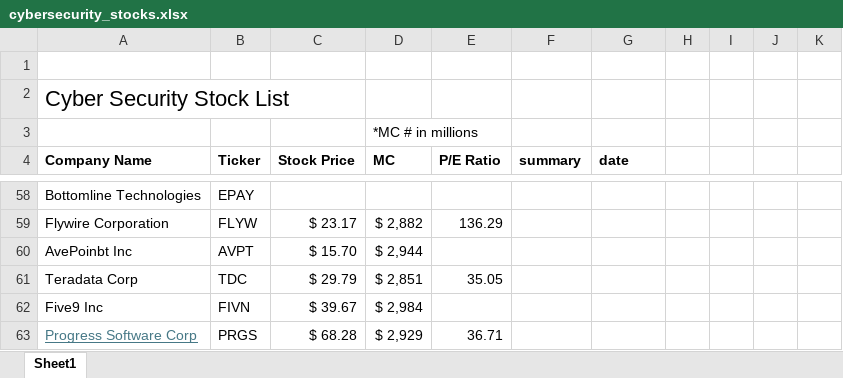
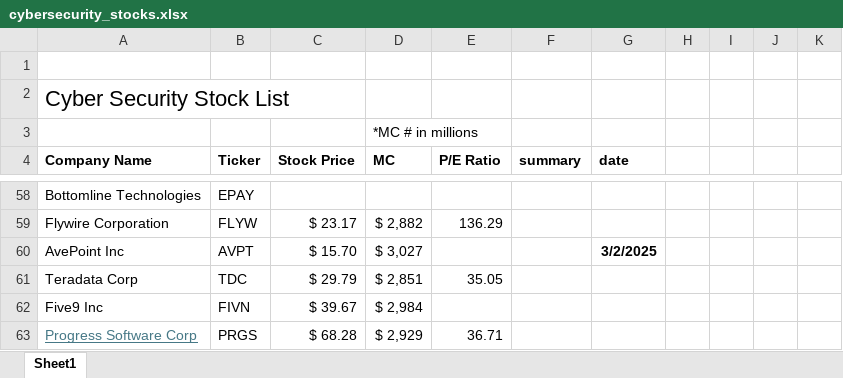
Before and after one commit to jacharles1/financialmodels, an Excel workbook: cybersecurity_stocks.xlsx, sheet Sheet1, drawn as a sheet; only a part is shown, gaps mark what is left out; values as stored, in another font and other column widths than the file's, no borders; the diff names each change by its address in the sheet, - before the commit and + after, or states it on an @@ line.

```diff
--- a/cybersecurity_stocks.xlsx (sheet Sheet1)
+++ b/cybersecurity_stocks.xlsx (sheet Sheet1)
-A60 (Company Name): AvePoinbt Inc
+A60 (Company Name): AvePoint Inc
-D60 (MC): $ 2,944
+D60 (MC): $ 3,027
-G60 (date): (empty)
+G60 (date): 3/2/2025
```
Also changed, not shown: 1 other file.
